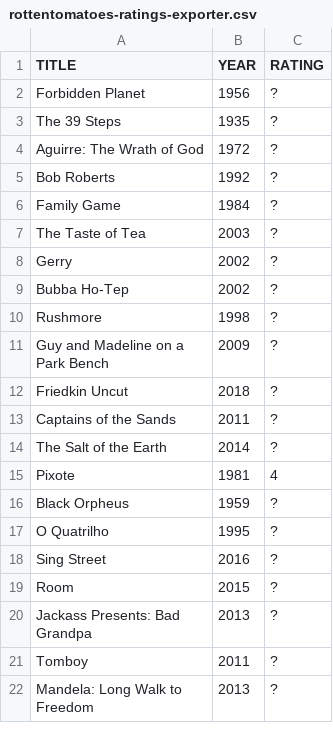
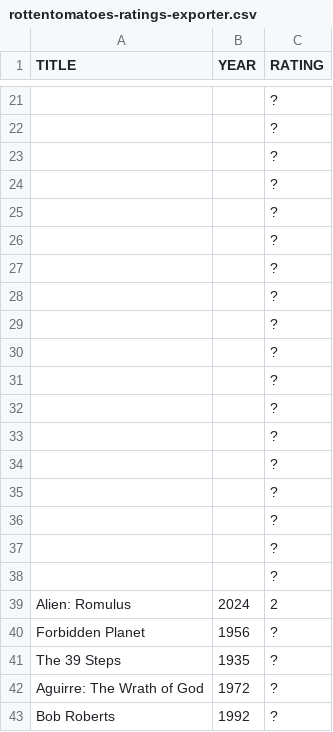
Before and after one commit to caiobegotti/Scripts, a CSV file: rottentomatoes-ratings-exporter.csv, drawn as a sheet; only a part is shown, gaps mark what is left out; the shorter side is filled out with more unchanged rows; the diff covers the shown part only.

Commit message:
Update movie ratings in rottentomatoes-ratings-exporter.csv
Added new movie ratings and updated existing entries.

```diff
--- a/rottentomatoes-ratings-exporter.csv
+++ b/rottentomatoes-ratings-exporter.csv
@@ -2 +21,20 @@ TITLE, YEAR, RATING
+"", , ?
+"", , ?
+"", , ?
+"", , ?
+"", , ?
+"", , ?
+"", , ?
+"", , ?
+"", , ?
+"", , ?
+"", , ?
+"", , ?
+"", , ?
+"", , ?
+"", , ?
+"", , ?
+"", , ?
+"", , ?
+"Alien: Romulus", 2024, 2
 "Forbidden Planet", 1956, ?
```
Also changed, not shown: 19 added rows and 1 removed row elsewhere in this file.
